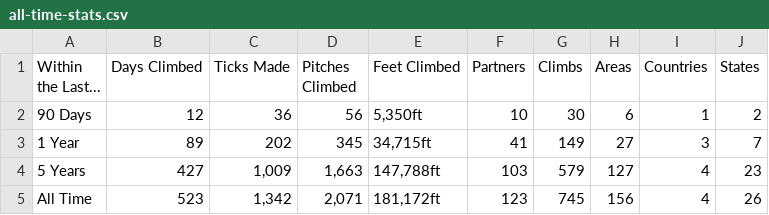
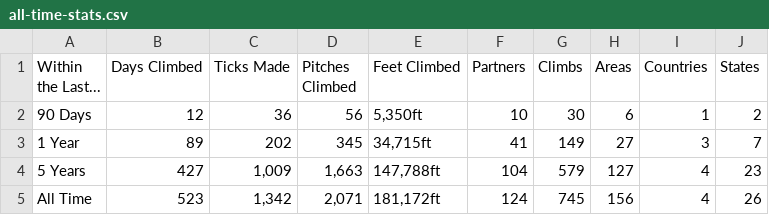
Before and after one commit to achiquit/achiquit.github.io, a CSV file: climbing/data/all-time-stats.csv, drawn as a sheet.

```diff
--- a/climbing/data/all-time-stats.csv
+++ b/climbing/data/all-time-stats.csv
@@ -3,3 +3,3 @@
 "1 Year",89,202,345,"34,715ft",41,149,27,3,7
-"5 Years",427,"1,009","1,663","147,788ft",103,579,127,4,23
-"All Time",523,"1,342","2,071","181,172ft",123,745,156,4,26
+"5 Years",427,"1,009","1,663","147,788ft",104,579,127,4,23
+"All Time",523,"1,342","2,071","181,172ft",124,745,156,4,26
```
Also changed, not shown: climbing/data/all-ticks.csv, climbing/data/partner-leaderboard.csv, 37 other files.
